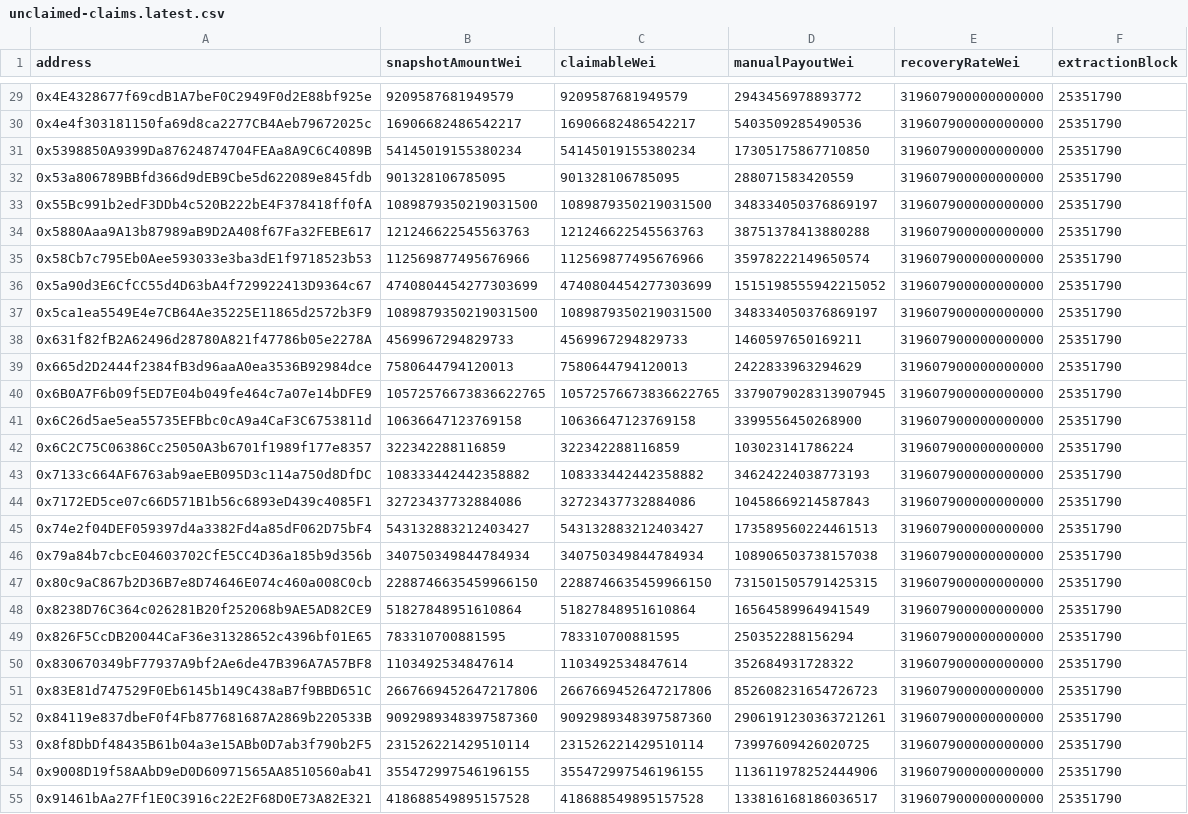
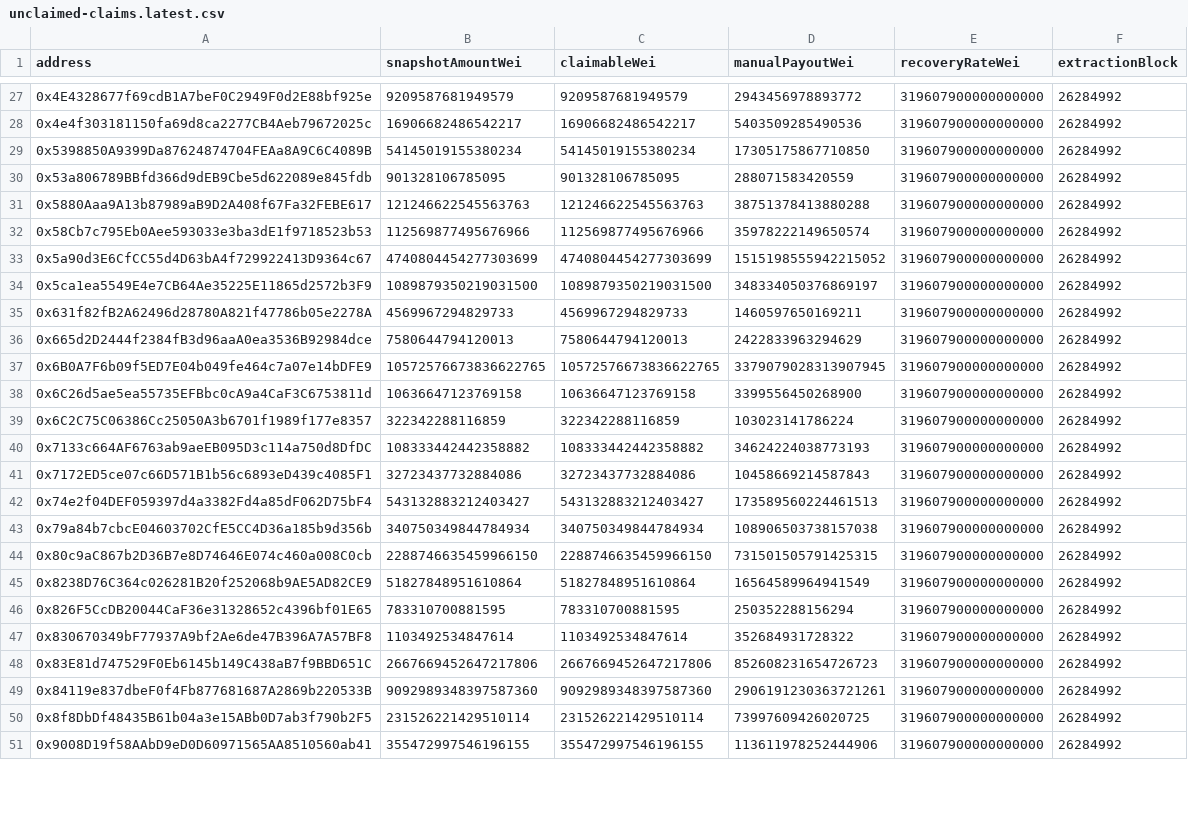
Before and after one commit to yearn/yeth-manual-recovery-claims, a CSV file: data/generated/unclaimed-claims.latest.csv, drawn as a sheet; only a part is shown, gaps mark what is left out; removed rows and columns are numbered as before the commit, all else as after; the diff covers the shown part only; the diff names each change by its address in the sheet, - before the commit and + after, or states it on an @@ line.

```diff
--- a/data/generated/unclaimed-claims.latest.csv
+++ b/data/generated/unclaimed-claims.latest.csv
-F27:F30 (extractionBlock): 25351790
+F27:F30 (extractionBlock): 26284992
-row 33: 0x55Bc991b2edF3DDb4c520B222bE4F378418ff0fA | 1089879350219031500 | 1089879350219031500 | 348334050376869197 | 319607900000000000 | 25351790
-F31:F51 (extractionBlock): 25351790
+F31:F51 (extractionBlock): 26284992
-row 55: 0x91461bAa27Ff1E0C3916c22E2F68D0E73A82E321 | 418688549895157528 | 418688549895157528 | 133816168186036517 | 319607900000000000 | 25351790
```
Also changed, not shown: 3 removed rows and 80 edited cells elsewhere in this file, data/generated/manual-claims.csv, 5 other files.
